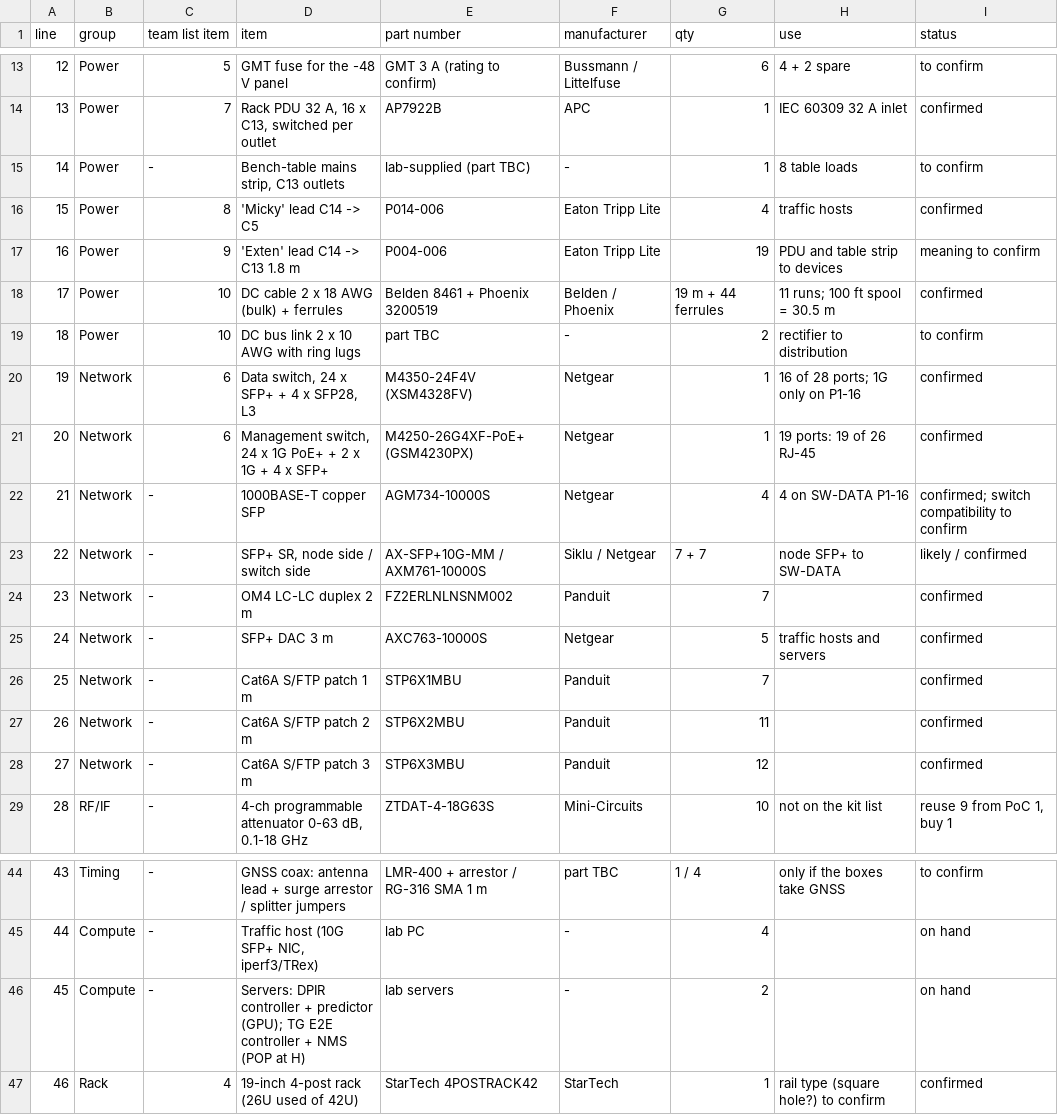
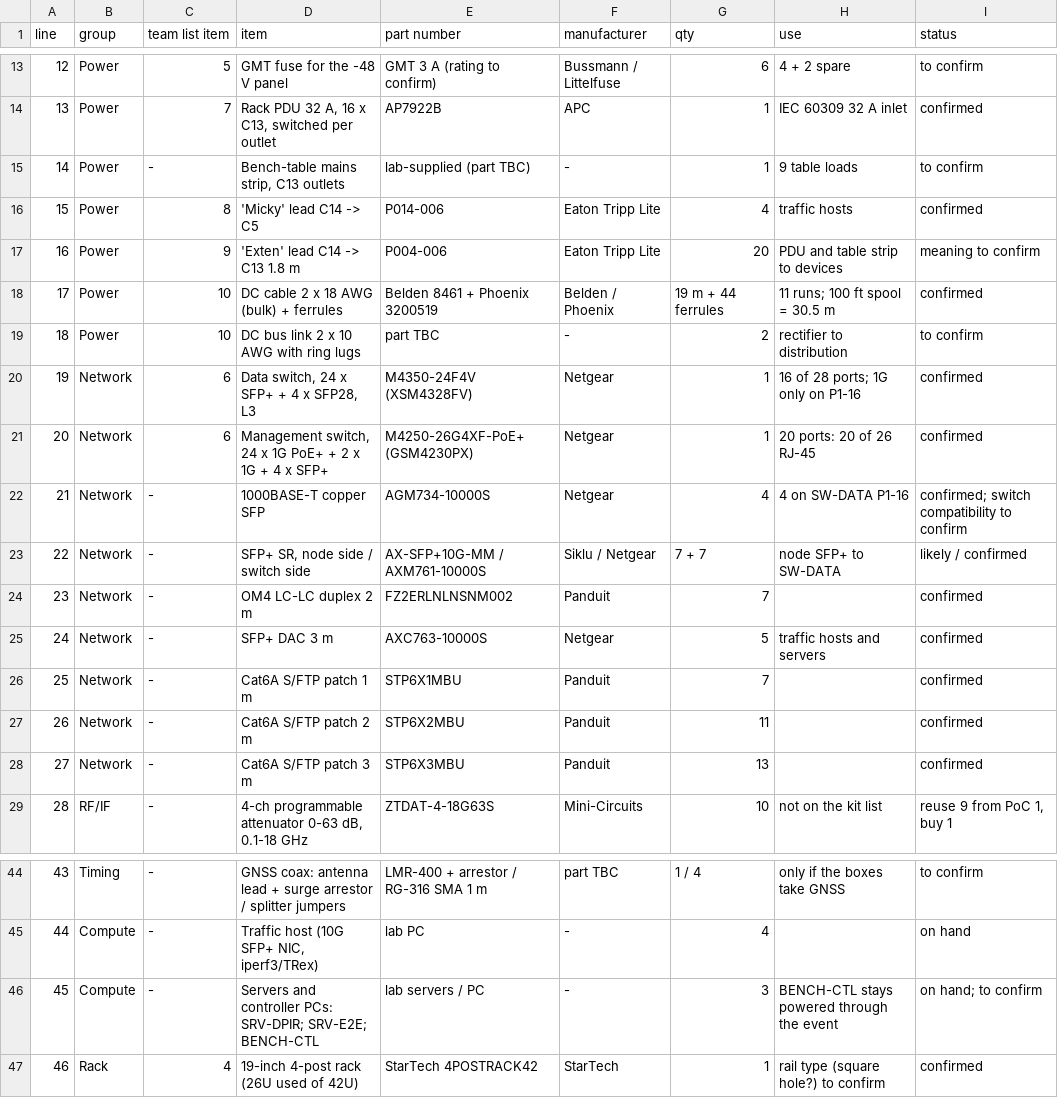
Before and after one commit to efidvir/MARL_code, a CSV file: testbed_design/out/poc2_parts_list.csv, drawn as a sheet; only a part is shown, gaps mark what is left out.

```diff
--- a/testbed_design/out/poc2_parts_list.csv
+++ b/testbed_design/out/poc2_parts_list.csv
@@ -14,5 +14,5 @@ line,group,team list item,item,part number,manufacturer,qty,use,status
 13,Power,7,"Rack PDU 32 A, 16 x C13, switched per outlet",AP7922B,APC,1,IEC 60309 32 A inlet,confirmed
-14,Power,-,"Bench-table mains strip, C13 outlets",lab-supplied (part TBC),-,1,8 table loads,to confirm
+14,Power,-,"Bench-table mains strip, C13 outlets",lab-supplied (part TBC),-,1,9 table loads,to confirm
 15,Power,8,'Micky' lead C14 -> C5,P014-006,Eaton Tripp Lite,4,traffic hosts,confirmed
-16,Power,9,'Exten' lead C14 -> C13 1.8 m,P004-006,Eaton Tripp Lite,19,PDU and table strip to devices,meaning to confirm
+16,Power,9,'Exten' lead C14 -> C13 1.8 m,P004-006,Eaton Tripp Lite,20,PDU and table strip to devices,meaning to confirm
 17,Power,10,DC cable 2 x 18 AWG (bulk) + ferrules,Belden 8461 + Phoenix 3200519,Belden / Phoenix,19 m + 44 ferrules,11 runs; 100 ft spool = 30.5 m,confirmed
@@ -20,3 +20,3 @@ line,group,team list item,item,part number,manufacturer,qty,use,status
 19,Network,6,"Data switch, 24 x SFP+ + 4 x SFP28, L3",M4350-24F4V (XSM4328FV),Netgear,1,16 of 28 ports; 1G only on P1-16,confirmed
-20,Network,6,"Management switch, 24 x 1G PoE+ + 2 x 1G + 4 x SFP+",M4250-26G4XF-PoE+ (GSM4230PX),Netgear,1,19 ports: 19 of 26 RJ-45,confirmed
+20,Network,6,"Management switch, 24 x 1G PoE+ + 2 x 1G + 4 x SFP+",M4250-26G4XF-PoE+ (GSM4230PX),Netgear,1,20 ports: 20 of 26 RJ-45,confirmed
 21,Network,-,1000BASE-T copper SFP,AGM734-10000S,Netgear,4,4 on SW-DATA P1-16,confirmed; switch compatibility to confirm
@@ -27,3 +27,3 @@ line,group,team list item,item,part number,manufacturer,qty,use,status
 26,Network,-,Cat6A S/FTP patch 2 m,STP6X2MBU,Panduit,11,,confirmed
-27,Network,-,Cat6A S/FTP patch 3 m,STP6X3MBU,Panduit,12,,confirmed
+27,Network,-,Cat6A S/FTP patch 3 m,STP6X3MBU,Panduit,13,,confirmed
 28,RF/IF,-,"4-ch programmable attenuator 0-63 dB, 0.1-18 GHz",ZTDAT-4-18G63S,Mini-Circuits,10,not on the kit list,"reuse 9 from PoC 1, buy 1"
@@ -45,3 +45,3 @@ line,group,team list item,item,part number,manufacturer,qty,use,status
 44,Compute,-,"Traffic host (10G SFP+ NIC, iperf3/TRex)",lab PC,-,4,,on hand
-45,Compute,-,Servers: DPIR controller + predictor (GPU); TG E2E controller + NMS (POP at H),lab servers,-,2,,on hand
+45,Compute,-,Servers and controller PCs: SRV-DPIR; SRV-E2E; BENCH-CTL,lab servers / PC,-,3,BENCH-CTL stays powered through the event,on hand; to confirm
 46,Rack,4,19-inch 4-post rack (26U used of 42U),StarTech 4POSTRACK42,StarTech,1,rail type (square hole?) to confirm,confirmed
```
Also changed, not shown: testbed_design/out/poc1_cable_schedule.csv, testbed_design/out/poc1_parts_list.csv, 25 other files.
